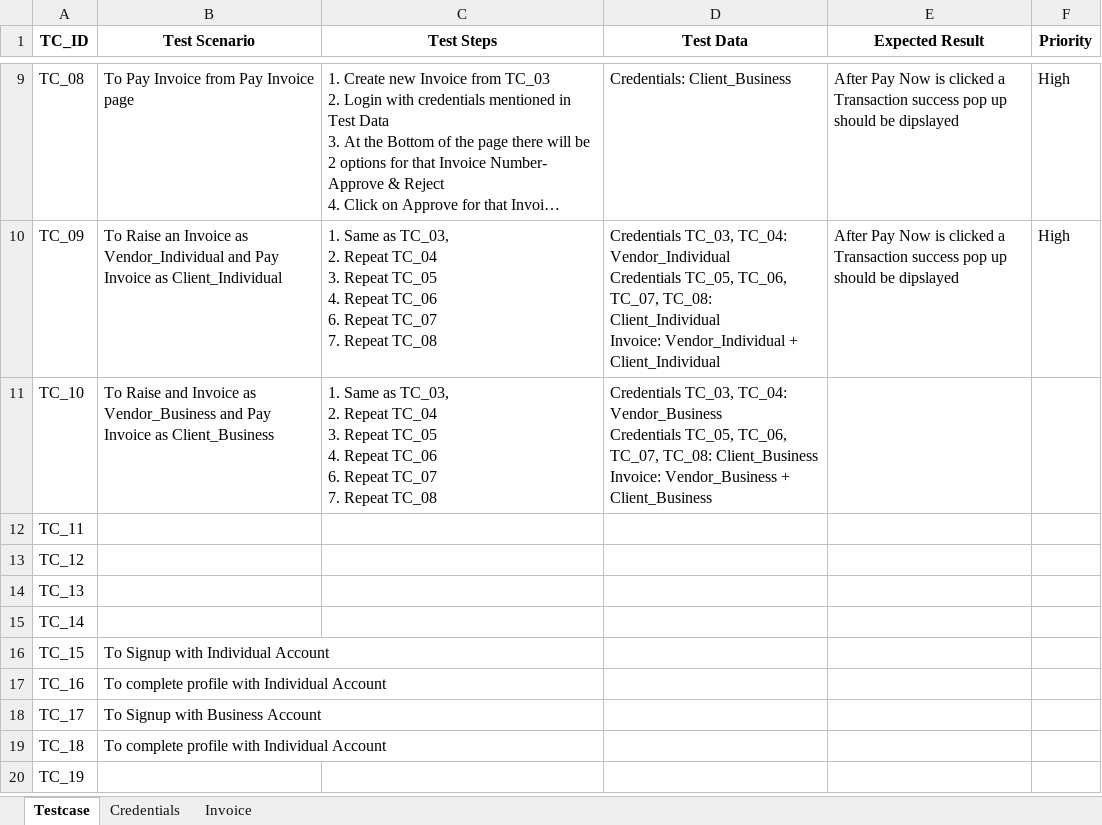
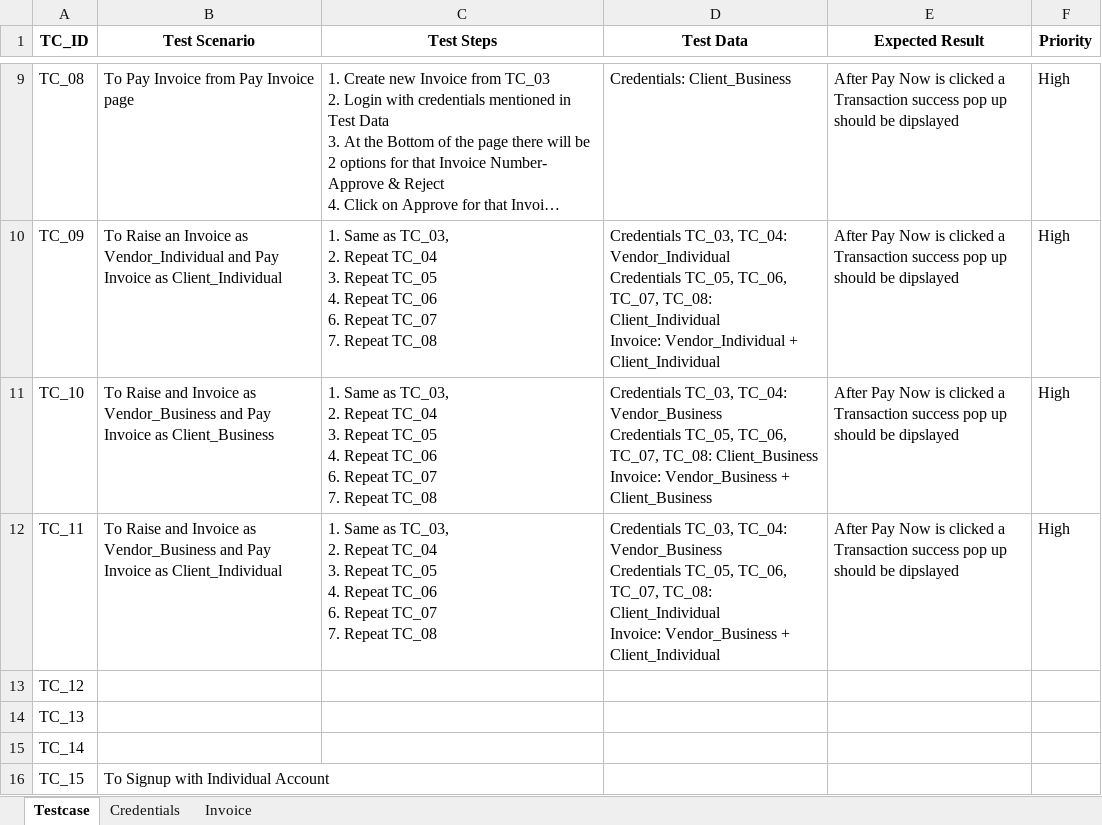
Before and after one commit to VisheshFable/OmneyBusiness, an Excel workbook: Testcase/OB_Automation.xlsx, sheet Testcase, drawn as a sheet; only a part is shown, gaps mark what is left out; the shorter side is filled out with more unchanged rows; long unchanged cells end in …; values as stored, in another font and other column widths than the file's, no borders; ↵ is a line break in a cell; the diff names each change by its address in the sheet, - before the commit and + after, or states it on an @@ line.

```diff
--- a/Testcase/OB_Automation.xlsx (sheet Testcase)
+++ b/Testcase/OB_Automation.xlsx (sheet Testcase)
-E11:E12 (Expected Result): (empty)
+E11:E12 (Expected Result): After Pay Now is clicked a Transaction success pop up should be dipslayed
-F11:F12 (Priority): (empty)
+F11:F12 (Priority): High
-B12 (Test Scenario): (empty)
+B12 (Test Scenario): To Raise and Invoice as Vendor_Business and Pay Invoice as Client_Individual
-C12 (Test Steps): (empty)
+C12 (Test Steps): 1. Same as TC_03, ↵ 2. Repeat TC_04 ↵ 3. Repeat TC_05 ↵ 4. Repeat TC_06 ↵ 6. Repeat TC_07 ↵ 7. Repeat TC_08
-D12 (Test Data): (empty)
+D12 (Test Data): Credentials TC_03, TC_04: Vendor_Business ↵ Credentials TC_05, TC_06, TC_07, TC_08: Client_Individual ↵ Invoice: Vendor_Business + Client_Individual
```
Also changed, not shown: sheet Invoice.
